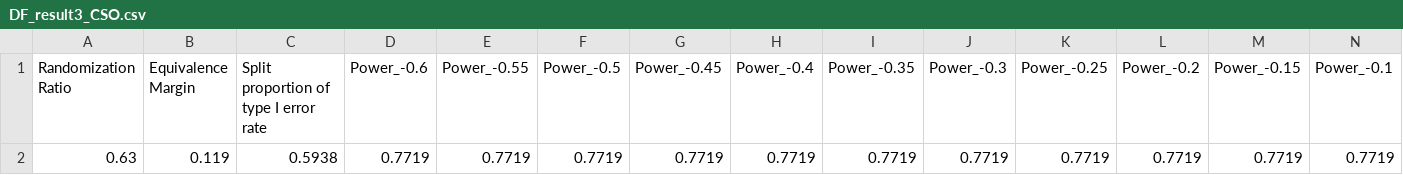
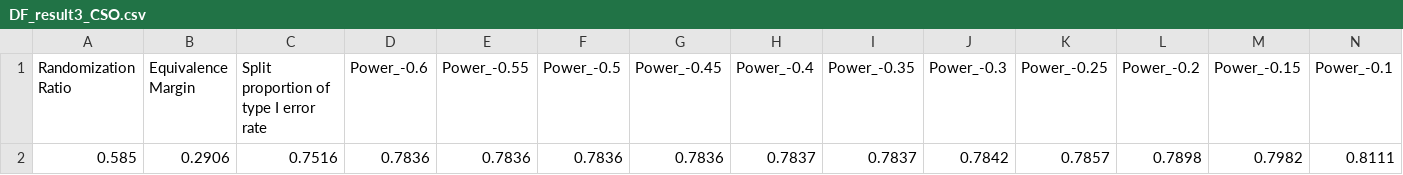
Before and after one commit to ahshen26/Hybrid-Optimization-Gradient, a CSV file: PSO_CSOMA_Results/DF_result3_CSO.csv, drawn as a sheet; only a part is shown; removed rows and columns are numbered as before the commit, all else as after; rows hold the shown columns only; the diff names each change by its address in the sheet, - before the commit and + after, or states it on an @@ line.

```diff
--- a/PSO_CSOMA_Results/DF_result3_CSO.csv
+++ b/PSO_CSOMA_Results/DF_result3_CSO.csv
-row 2: 0.63 | 0.119 | 0.5938 | 0.7719 | 0.7719 | 0.7719 | 0.7719 | 0.7719 | 0.7719 | 0.7719 | 0.7719 | 0.7719 | 0.7719 | 0.7719
+row 2: 0.585 | 0.2906 | 0.7516 | 0.7836 | 0.7836 | 0.7836 | 0.7836 | 0.7837 | 0.7837 | 0.7842 | 0.7857 | 0.7898 | 0.7982 | 0.8111
```
Also changed, not shown: PSO_CSOMA_Results/DF_0_result3_CSO.csv, 2 other files.
